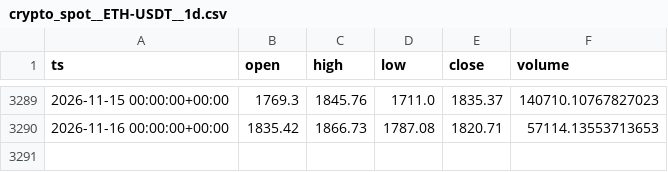
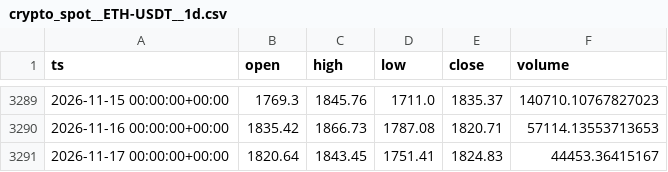
Before and after one commit to eskodok/quant-engine, a CSV file: data/crypto_spot__ETH-USDT__1d.csv, drawn as a sheet; only a part is shown, gaps mark what is left out; the diff names each change by its address in the sheet, - before the commit and + after, or states it on an @@ line.

Commit message:
data+scan 2026-11-18 04:18 UTC

```diff
--- a/data/crypto_spot__ETH-USDT__1d.csv
+++ b/data/crypto_spot__ETH-USDT__1d.csv
+row 3291: 2026-11-17 00:00:00+00:00 | 1820.64 | 1843.45 | 1751.41 | 1824.83 | 44453.36415167
```
Also changed, not shown: data/crypto_spot__BNB-USDT__1d.csv, data/crypto_spot__BTC-USDT__1d.csv, 47 other files.
